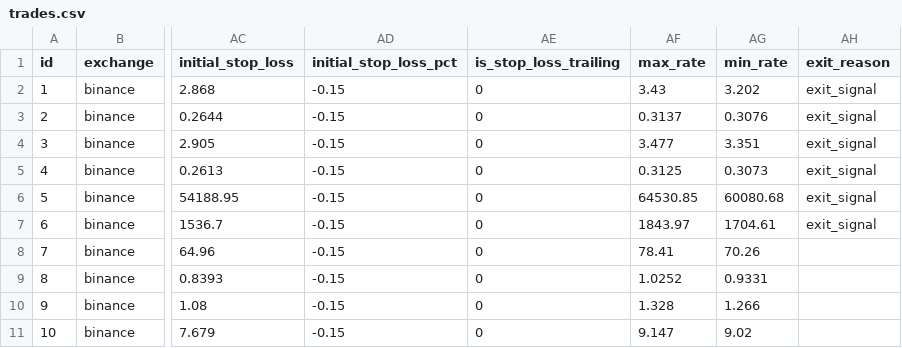
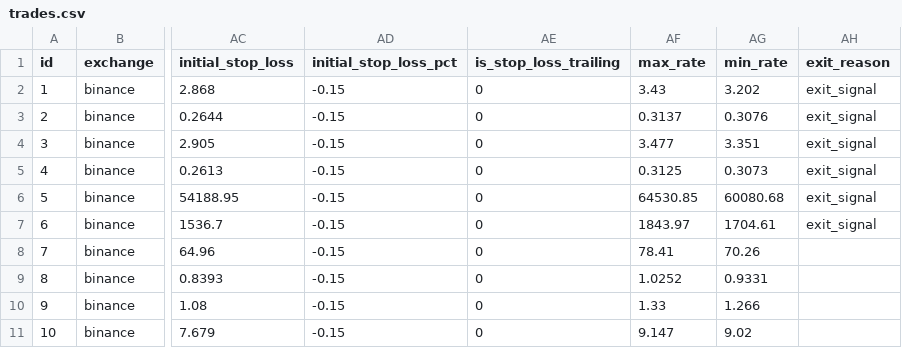
Before and after one commit to ggonzalezorellana/tradingdata, a CSV file: trades/ft-nf-1h/trades.csv, drawn as a sheet; only a part is shown, gaps mark what is left out; the diff names each change by its address in the sheet, - before the commit and + after, or states it on an @@ line.

```diff
--- a/trades/ft-nf-1h/trades.csv
+++ b/trades/ft-nf-1h/trades.csv
-AF10 (max_rate): 1.328
+AF10 (max_rate): 1.33
```
Also changed, not shown: metrics/balances.csv, metrics/decisions.csv, 1 other file.
